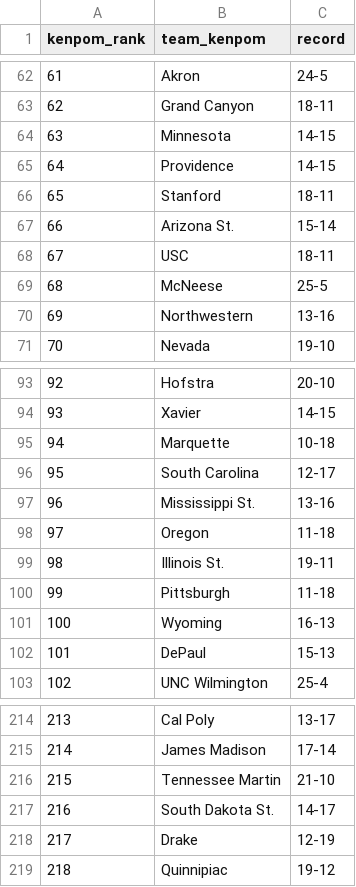
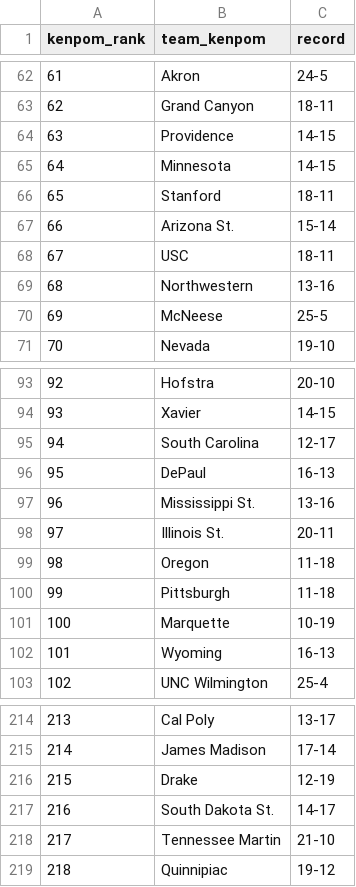
Before and after one commit to kylevogel/cbb-ratings-pipeline, a CSV file: data_raw/kenpom_rankings.csv, drawn as a sheet; only a part is shown, gaps mark what is left out; removed rows and columns are numbered as before the commit, all else as after; the diff covers the shown part only; the diff names each change by its address in the sheet, - before the commit and + after, or states it on an @@ line.

```diff
--- a/data_raw/kenpom_rankings.csv
+++ b/data_raw/kenpom_rankings.csv
@@ row 65 moved to row 64: 63 @@
@@ column A (kenpom_rank) renumbered between rows 65 and 316 @@
@@ row 70 moved to row 69: 68 @@
-row 95: 94 | Marquette | 10-18
+row 96: 95 | DePaul | 16-13
+row 98: 97 | Illinois St. | 20-11
-row 99: 98 | Illinois St. | 19-11
+row 101: 100 | Marquette | 10-19
-row 102: 101 | DePaul | 15-13
@@ row 218 moved to row 216: 215 @@
```
Also changed, not shown: 4 moved rows and 1 edited cell elsewhere in this file, data_processed/site_rankings.csv, data_raw/sos_rankings.csv, 1 other file.
